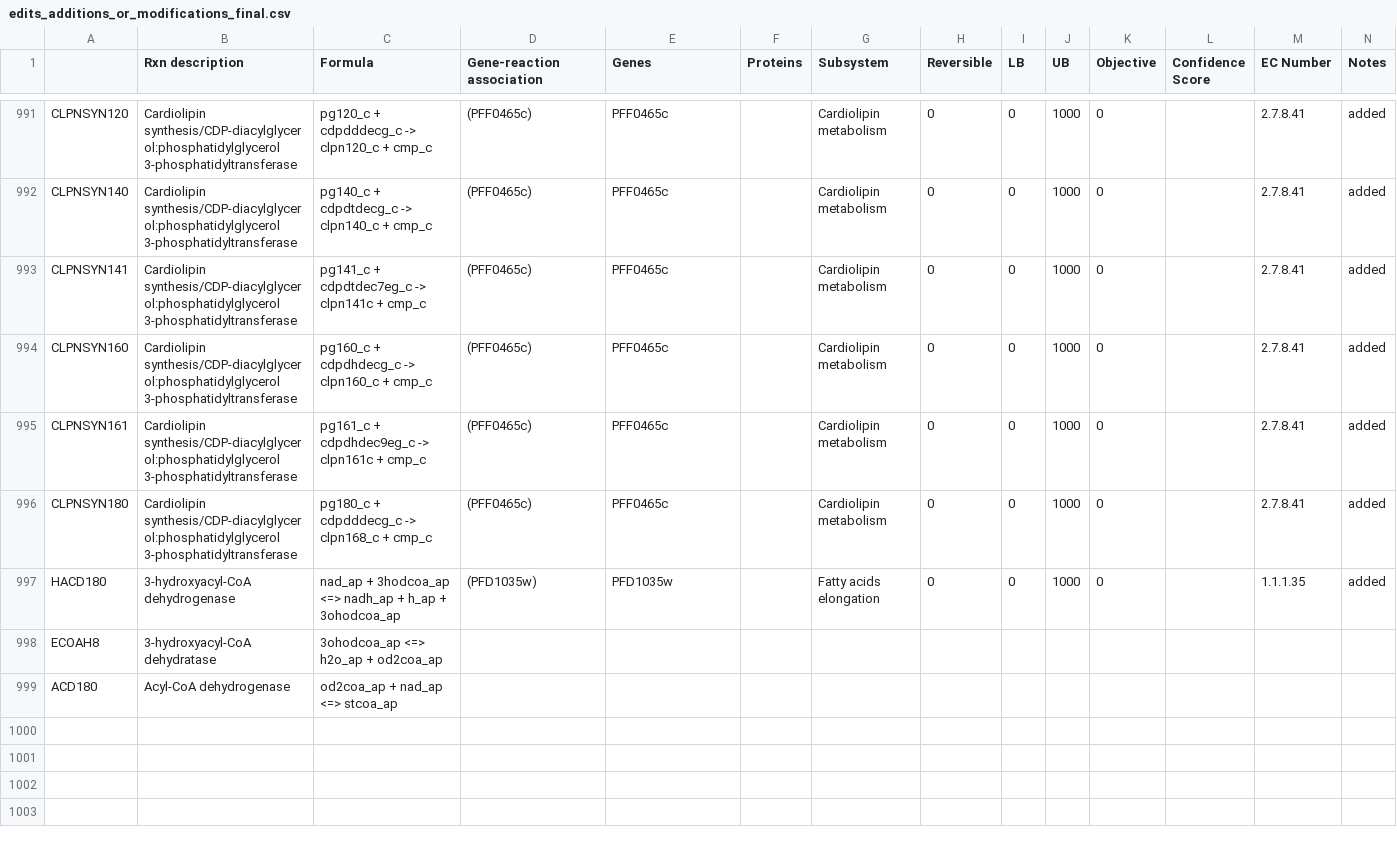
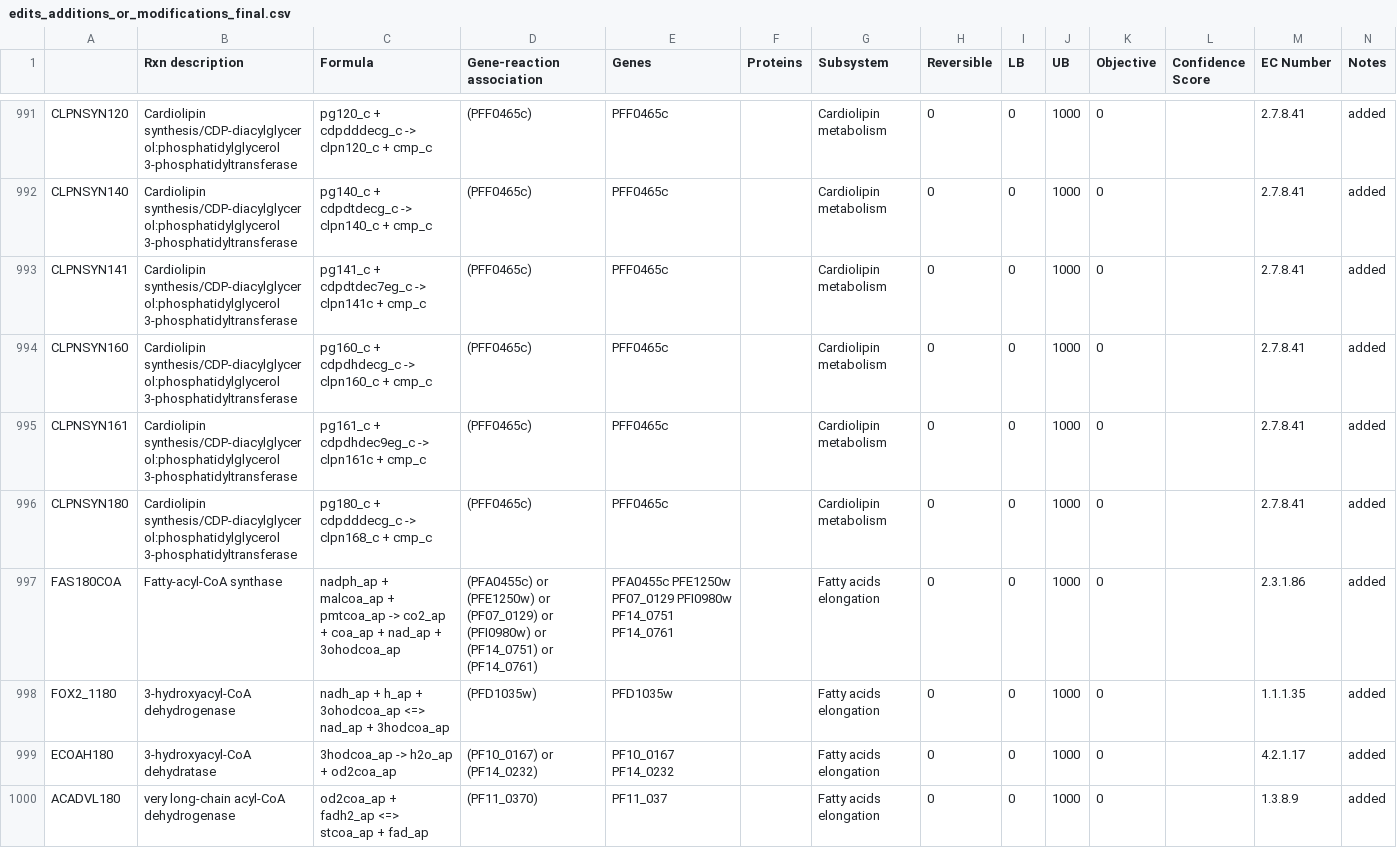
Before and after one commit to gulermalaria/iPfal17_curation, a CSV file: data/edits_additions_or_modifications_final.csv, drawn as a sheet; only a part is shown, gaps mark what is left out; removed rows and columns are numbered as before the commit, all else as after; rows hold the shown columns only; the diff names each change by its address in the sheet, - before the commit and + after, or states it on an @@ line.

Commit message:
Established long FA elongation in apicoplast. Need to add for all long FA species based on 18:0

```diff
--- a/data/edits_additions_or_modifications_final.csv
+++ b/data/edits_additions_or_modifications_final.csv
+row 997: FAS180COA | Fatty-acyl-CoA synthase | nadph_ap + malcoa_ap + pmtcoa_ap -> co2_ap + coa_ap + nad_ap + 3ohodcoa_ap | (PFA0455c) or (PFE1250w) or (PF07_0129) or (PFI0980w) or (PF14_0751) or (PF14_0761) | PFA0455c PFE1250w PF07_0129 PFI0980w PF14_0751 PF14_0761 |  | Fatty acids elongation | 0 | 0 | 1000 | 0 |  | 2.3.1.86 | added
-A998: HACD180
+A998: FOX2_1180
-C998 (Formula): nad_ap + 3hodcoa_ap <=> nadh_ap + h_ap + 3ohodcoa_ap
+C998 (Formula): nadh_ap + h_ap + 3ohodcoa_ap <=> nad_ap + 3hodcoa_ap
-row 998: ECOAH8 | 3-hydroxyacyl-CoA dehydratase | 3ohodcoa_ap <=> h2o_ap + od2coa_ap
-row 999: ACD180 | Acyl-CoA dehydrogenase | od2coa_ap + nad_ap <=> stcoa_ap
+row 999: ECOAH180 | 3-hydroxyacyl-CoA dehydratase | 3hodcoa_ap -> h2o_ap + od2coa_ap | (PF10_0167) or (PF14_0232) | PF10_0167 PF14_0232 |  | Fatty acids elongation | 0 | 0 | 1000 | 0 |  | 4.2.1.17 | added
+row 1000: ACADVL180 | very long-chain acyl-CoA dehydrogenase | od2coa_ap + fadh2_ap <=> stcoa_ap + fad_ap | (PF11_0370) | PF11_037 |  | Fatty acids elongation | 0 | 0 | 1000 | 0 |  | 1.3.8.9 | added
```
